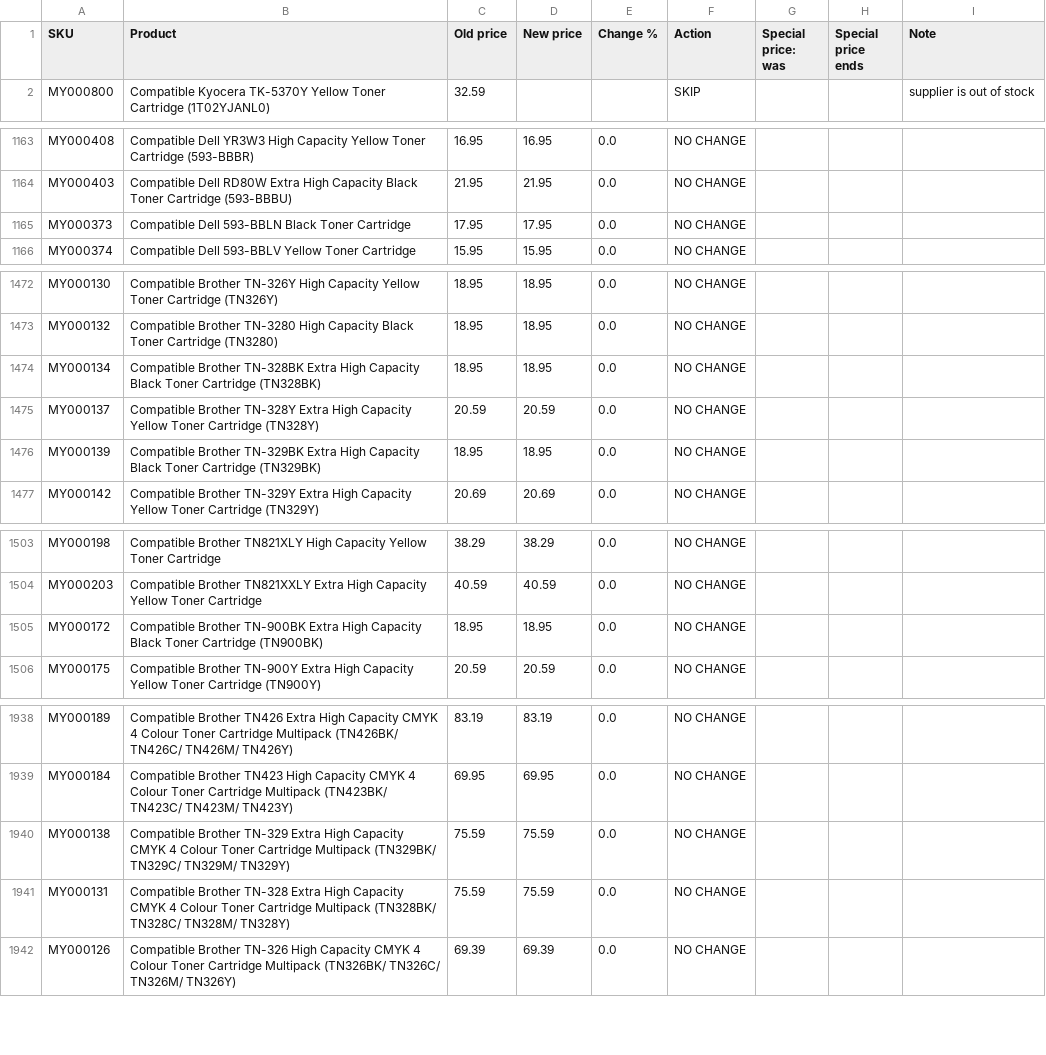
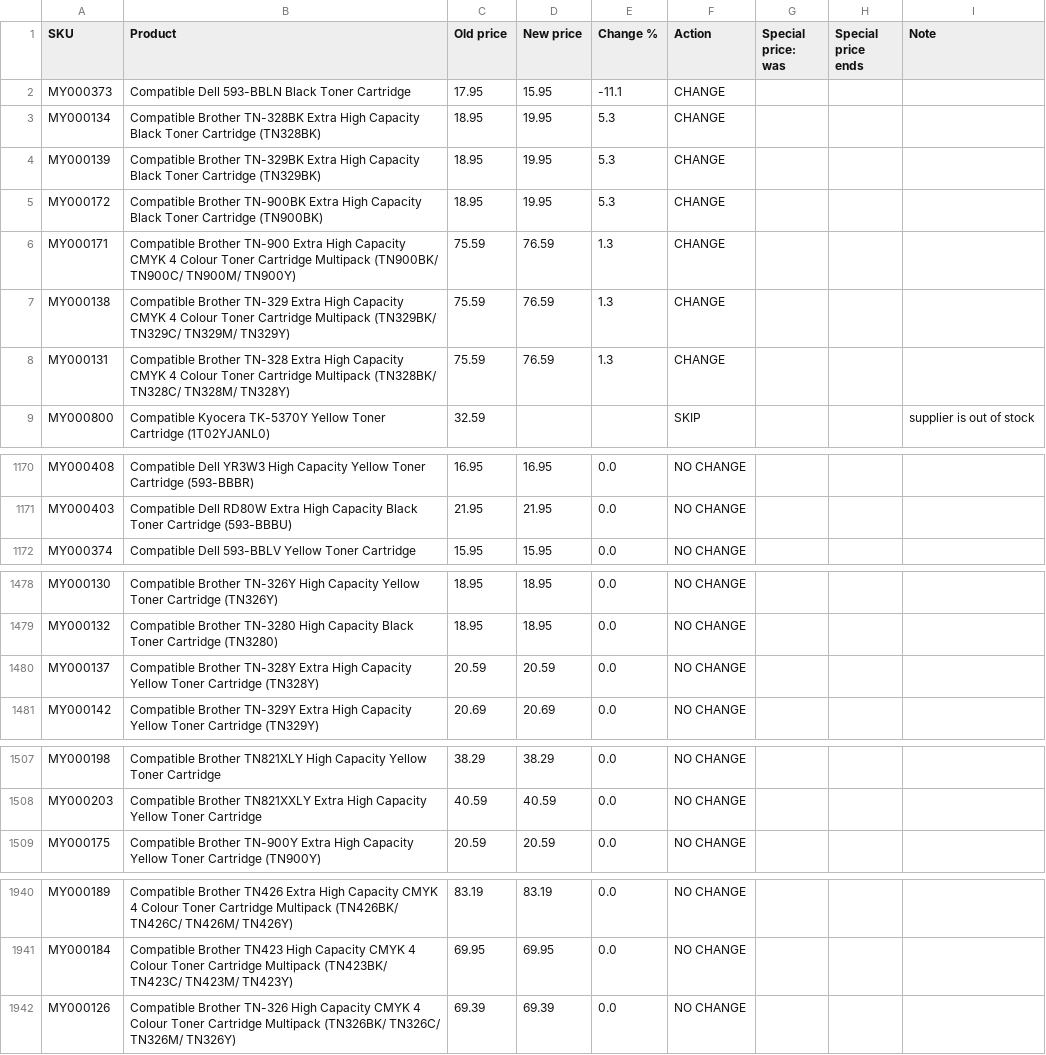
Before and after one commit to Gruffalos-Shadow-Hunt-140424/report-88ad8a3a92, a CSV file: changes.csv, drawn as a sheet; only a part is shown, gaps mark what is left out; the diff covers the shown part only.

```diff
--- a/changes.csv
+++ b/changes.csv
@@ -1,2 +1,9 @@
 SKU,Product,Old price,New price,Change %,Action,Special price: was,Special price ends,Note
+MY000373,Compatible Dell 593-BBLN Black Toner Cartridge,17.95,15.95,-11.1,CHANGE,,,
+MY000134,Compatible Brother TN-328BK Extra High Capacity Black Toner Cartridge (TN328BK),18.95,19.95,5.3,CHANGE,,,
+MY000139,Compatible Brother TN-329BK Extra High Capacity Black Toner Cartridge (TN329BK),18.95,19.95,5.3,CHANGE,,,
+MY000172,Compatible Brother TN-900BK Extra High Capacity Black Toner Cartridge (TN900BK),18.95,19.95,5.3,CHANGE,,,
+MY000171,Compatible Brother TN-900 Extra High Capacity CMYK 4 Colour Toner Cartridge Multipack (TN900BK/ TN900C/ TN900M/ TN900Y),75.59,76.59,1.3,CHANGE,,,
+MY000138,Compatible Brother TN-329 Extra High Capacity CMYK 4 Colour Toner Cartridge Multipack (TN329BK/ TN329C/ TN329M/ TN329Y),75.59,76.59,1.3,CHANGE,,,
+MY000131,Compatible Brother TN-328 Extra High Capacity CMYK 4 Colour Toner Cartridge Multipack (TN328BK/ TN328C/ TN328M/ TN328Y),75.59,76.59,1.3,CHANGE,,,
 MY000800,Compatible Kyocera TK-5370Y Yellow Toner Cartridge (1T02YJANL0),32.59,,,SKIP,,,supplier is out of stock
@@ -1164,3 +1171,2 @@ MY000408,Compatible Dell YR3W3 High Capacity Yellow Toner Cartridge (593-BBBR),1
 MY000403,Compatible Dell RD80W Extra High Capacity Black Toner Cartridge (593-BBBU),21.95,21.95,0.0,NO CHANGE,,,
-MY000373,Compatible Dell 593-BBLN Black Toner Cartridge,17.95,17.95,0.0,NO CHANGE,,,
 MY000374,Compatible Dell 593-BBLV Yellow Toner Cartridge,15.95,15.95,0.0,NO CHANGE,,,
@@ -1473,5 +1479,3 @@ MY000130,Compatible Brother TN-326Y High Capacity Yellow Toner Cartridge (TN326Y
 MY000132,Compatible Brother TN-3280 High Capacity Black Toner Cartridge (TN3280),18.95,18.95,0.0,NO CHANGE,,,
-MY000134,Compatible Brother TN-328BK Extra High Capacity Black Toner Cartridge (TN328BK),18.95,18.95,0.0,NO CHANGE,,,
 MY000137,Compatible Brother TN-328Y Extra High Capacity Yellow Toner Cartridge (TN328Y),20.59,20.59,0.0,NO CHANGE,,,
-MY000139,Compatible Brother TN-329BK Extra High Capacity Black Toner Cartridge (TN329BK),18.95,18.95,0.0,NO CHANGE,,,
 MY000142,Compatible Brother TN-329Y Extra High Capacity Yellow Toner Cartridge (TN329Y),20.69,20.69,0.0,NO CHANGE,,,
@@ -1504,3 +1508,2 @@ MY000198,Compatible Brother TN821XLY High Capacity Yellow Toner Cartridge,38.29,
 MY000203,Compatible Brother TN821XXLY Extra High Capacity Yellow Toner Cartridge,40.59,40.59,0.0,NO CHANGE,,,
-MY000172,Compatible Brother TN-900BK Extra High Capacity Black Toner Cartridge (TN900BK),18.95,18.95,0.0,NO CHANGE,,,
 MY000175,Compatible Brother TN-900Y Extra High Capacity Yellow Toner Cartridge (TN900Y),20.59,20.59,0.0,NO CHANGE,,,
@@ -1939,4 +1941,2 @@ MY000189,Compatible Brother TN426 Extra High Capacity CMYK 4 Colour Toner Cartri
 MY000184,Compatible Brother TN423 High Capacity CMYK 4 Colour Toner Cartridge Multipack (TN423BK/ TN423C/ TN423M/ TN423Y),69.95,69.95,0.0,NO CHANGE,,,
-MY000138,Compatible Brother TN-329 Extra High Capacity CMYK 4 Colour Toner Cartridge Multipack (TN329BK/ TN329C/ TN329M/ TN329Y),75.59,75.59,0.0,NO CHANGE,,,
-MY000131,Compatible Brother TN-328 Extra High Capacity CMYK 4 Colour Toner Cartridge Multipack (TN328BK/ TN328C/ TN328M/ TN328Y),75.59,75.59,0.0,NO CHANGE,,,
 MY000126,Compatible Brother TN-326 High Capacity CMYK 4 Colour Toner Cartridge Multipack (TN326BK/ TN326C/ TN326M/ TN326Y),69.39,69.39,0.0,NO CHANGE,,,
```
Also changed, not shown: 1 removed row elsewhere in this file, 2 other files.
